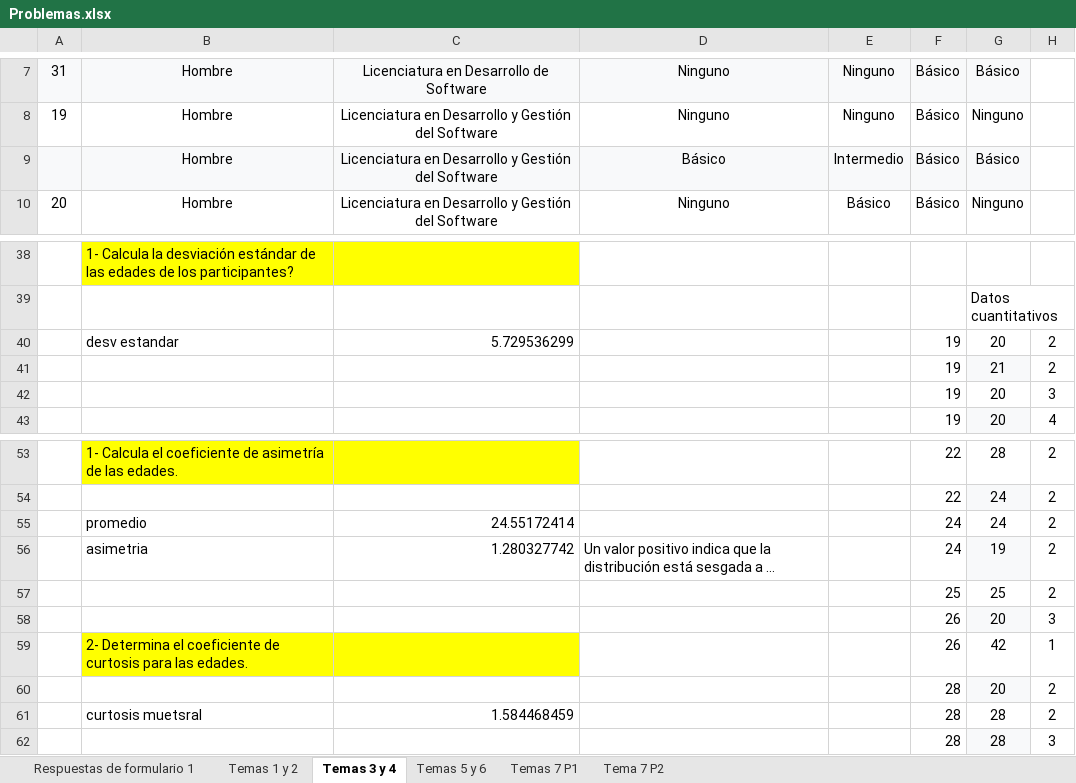
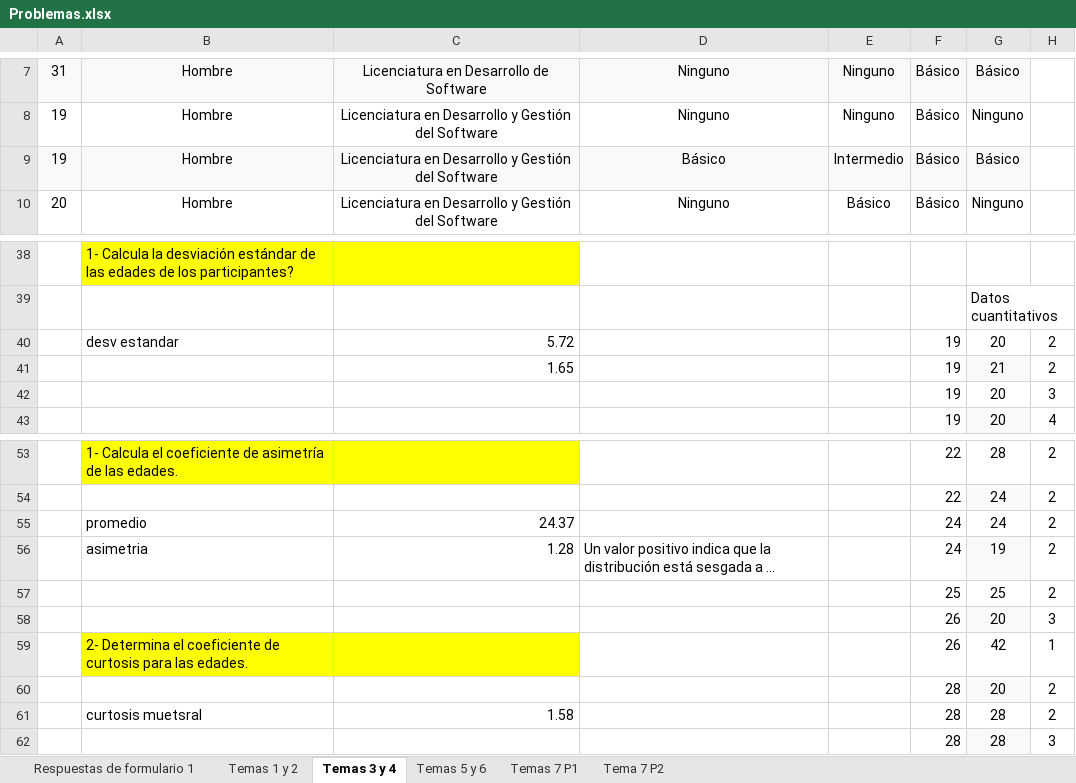
Before and after one commit to IrvinngB/Examen-Estadistica, an Excel workbook: Problemas.xlsx, sheet Temas 3 y 4, drawn as a sheet; only a part is shown, gaps mark what is left out; long unchanged cells end in …; values as stored, in another font and other column widths than the file's, no borders; the diff names each change by its address in the sheet, - before the commit and + after, or states it on an @@ line.

```diff
--- a/Problemas.xlsx (sheet Temas 3 y 4)
+++ b/Problemas.xlsx (sheet Temas 3 y 4)
-A9: (empty)
+A9: 19
-C40: 5.729536299
+C40: 5.72
-C41: (empty)
+C41: 1.65
-C55: 24.55172414
+C55: 24.37
-C56: 1.280327742
+C56: 1.28
-C61: 1.584468459
+C61: 1.58
```
Also changed, not shown: charts or pictures, 4 other files.
